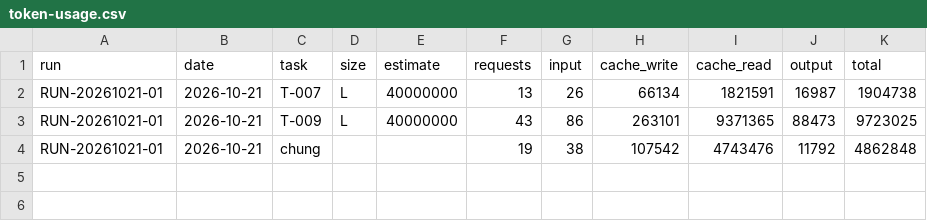
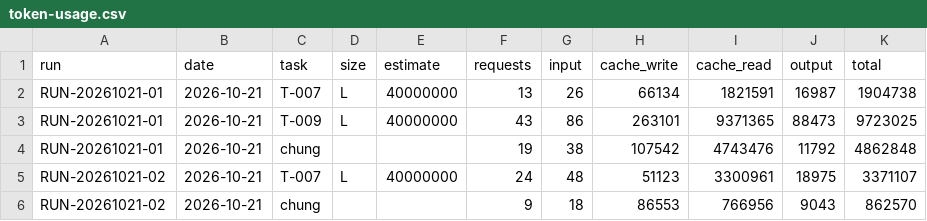
Before and after one commit to VGL-Studio/camera-pose, a CSV file: docs/metrics/token-usage.csv, drawn as a sheet.

```diff
--- a/docs/metrics/token-usage.csv
+++ b/docs/metrics/token-usage.csv
@@ -4 +4,3 @@ RUN-20261021-01,2026-10-21,T-009,L,40000000,43,86,263101,9371365,88473,9723025
 RUN-20261021-01,2026-10-21,chung,,,19,38,107542,4743476,11792,4862848
+RUN-20261021-02,2026-10-21,T-007,L,40000000,24,48,51123,3300961,18975,3371107
+RUN-20261021-02,2026-10-21,chung,,,9,18,86553,766956,9043,862570
```
Also changed, not shown: 6 other files.
